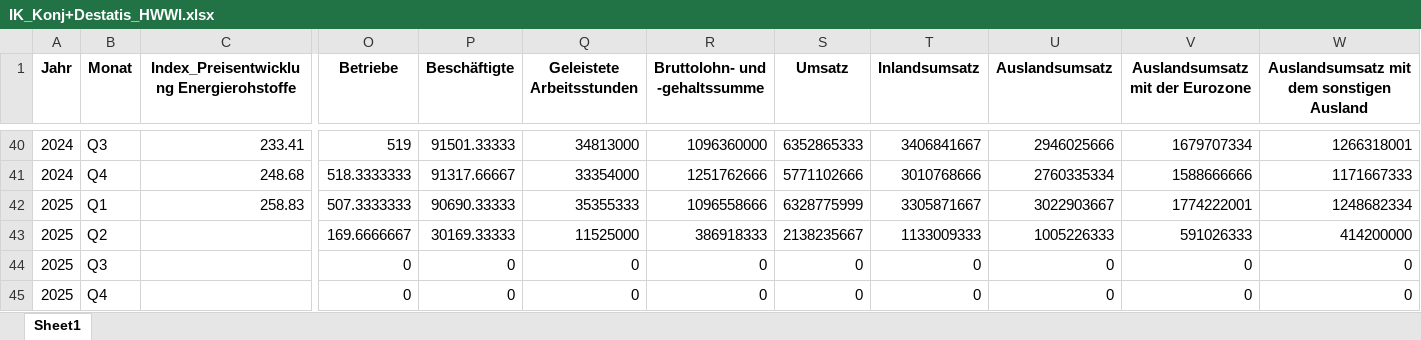
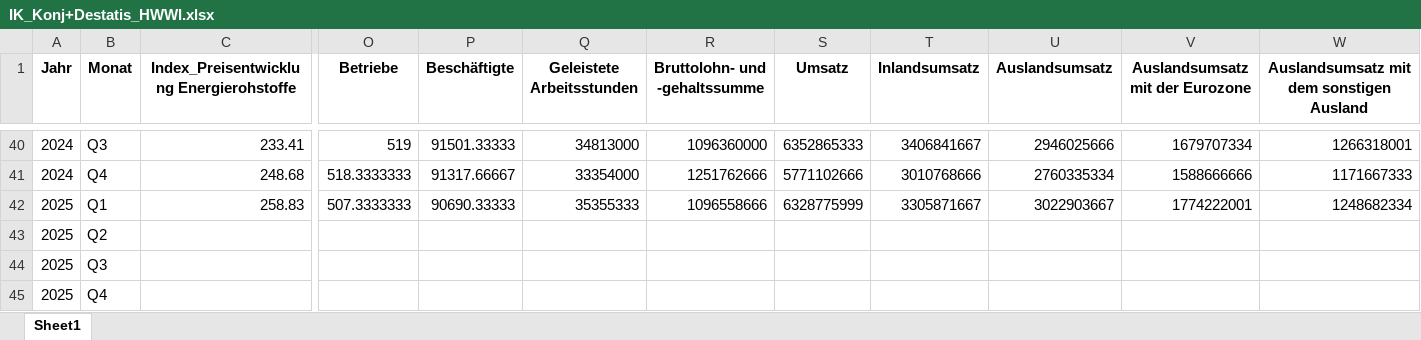
Before and after one commit to IK-Coding2025/ik-dashboard, an Excel workbook: data/IK_Konj+Destatis_HWWI.xlsx, sheet Sheet1, drawn as a sheet; only a part is shown, gaps mark what is left out; values as stored, in another font and other column widths than the file's, no borders; removed rows and columns are numbered as before the commit, all else as after; rows hold the shown columns only; the diff names each change by its address in the sheet, - before the commit and + after, or states it on an @@ line.

Commit message:
Update excel

```diff
--- a/data/IK_Konj+Destatis_HWWI.xlsx (sheet Sheet1)
+++ b/data/IK_Konj+Destatis_HWWI.xlsx (sheet Sheet1)
-O43 (Betriebe): 169.6666667
+O43 (Betriebe): (empty)
-P43 (Beschäftigte): 30169.33333
+P43 (Beschäftigte): (empty)
-Q43 (Geleistete Arbeitsstunden): 11525000
+Q43 (Geleistete Arbeitsstunden): (empty)
-R43 (Bruttolohn- und -gehaltssumme): 386918333
+R43 (Bruttolohn- und -gehaltssumme): (empty)
-S43 (Umsatz): 2138235667
+S43 (Umsatz): (empty)
-T43 (Inlandsumsatz): 1133009333
+T43 (Inlandsumsatz): (empty)
-U43 (Auslandsumsatz): 1005226333
+U43 (Auslandsumsatz): (empty)
-V43 (Auslandsumsatz mit der Eurozone): 591026333
+V43 (Auslandsumsatz mit der Eurozone): (empty)
-W43: 414200000
+W43: (empty)
-row 44: 2025 | Q3 |  | 0 | 0 | 0 | 0 | 0 | 0 | 0 | 0 | 0
-row 45: 2025 | Q4 |  | 0 | 0 | 0 | 0 | 0 | 0 | 0 | 0 | 0
+row 44: 2025 | Q3
+row 45: 2025 | Q4
```
Also changed, not shown: 1 other file.
